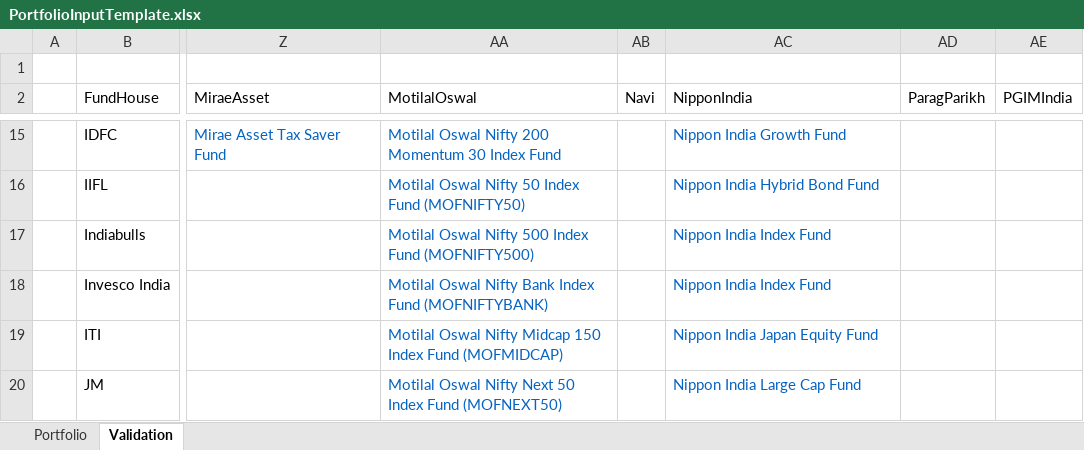
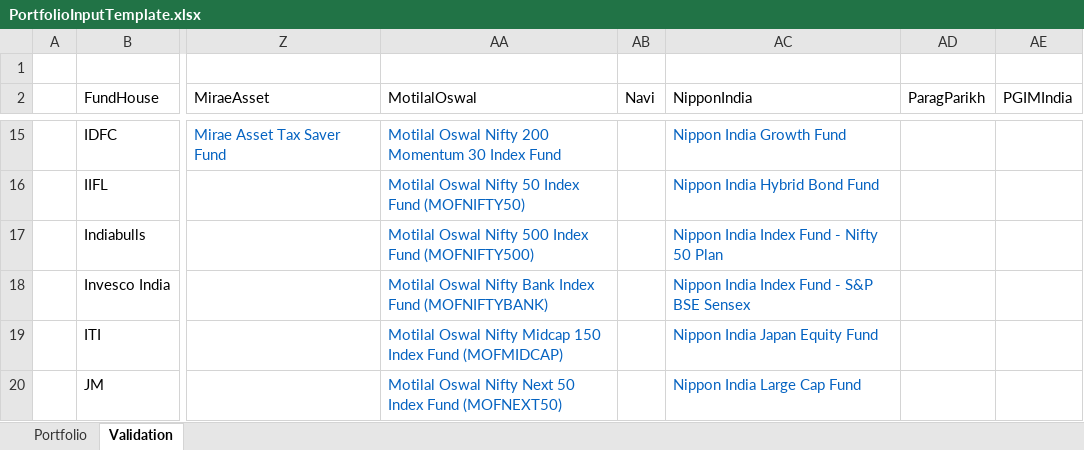
Before and after one commit to roshanm0903/roshanm0903.github.io, an Excel workbook: portfolio-analysis/PortfolioInputTemplate.xlsx, sheet Validation, drawn as a sheet; only a part is shown, gaps mark what is left out; values as stored, in another font and other column widths than the file's, no borders; the diff names each change by its address in the sheet, - before the commit and + after, or states it on an @@ line.

Commit message:
Template Update

```diff
--- a/portfolio-analysis/PortfolioInputTemplate.xlsx (sheet Validation)
+++ b/portfolio-analysis/PortfolioInputTemplate.xlsx (sheet Validation)
-AC17 (NipponIndia): Nippon India Index Fund
+AC17 (NipponIndia): Nippon India Index Fund - Nifty 50 Plan
-AC18 (NipponIndia): Nippon India Index Fund
+AC18 (NipponIndia): Nippon India Index Fund - S&P BSE Sensex
```
Also changed, not shown: 1 other file.
